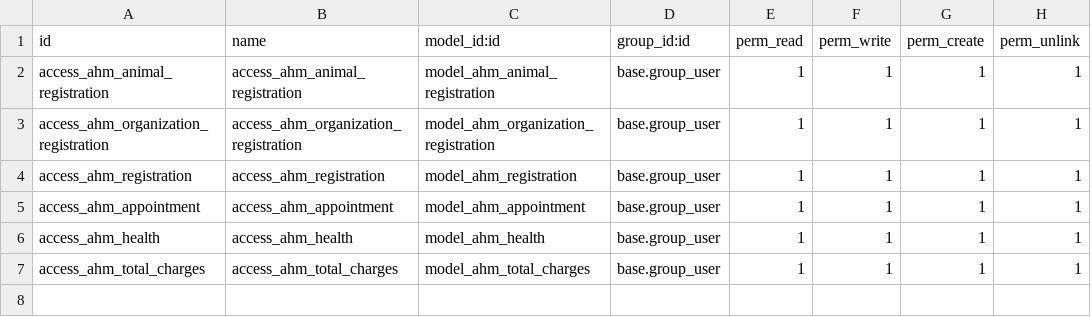
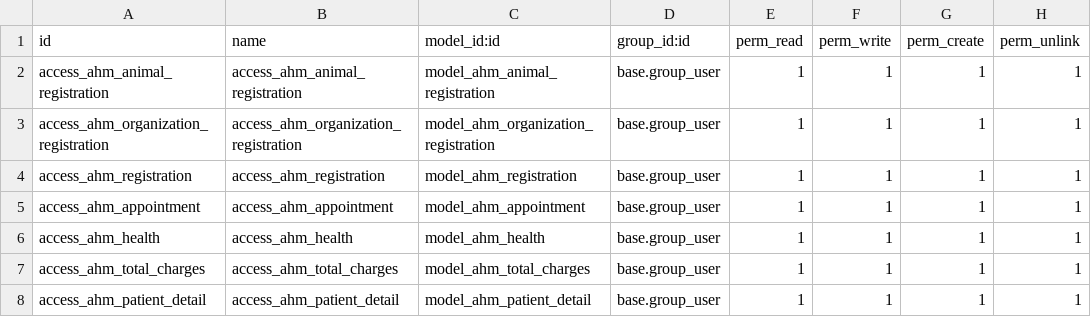
Before and after one commit to mithilesh-rao/ram_trainee_AHM, a CSV file: AHM/security/ir.model.access.csv, drawn as a sheet; the diff names each change by its address in the sheet, - before the commit and + after, or states it on an @@ line.

```diff
--- a/AHM/security/ir.model.access.csv
+++ b/AHM/security/ir.model.access.csv
+row 8: access_ahm_patient_detail | access_ahm_patient_detail | model_ahm_patient_detail | base.group_user | 1 | 1 | 1 | 1
```
Also changed, not shown: 10 other files.
